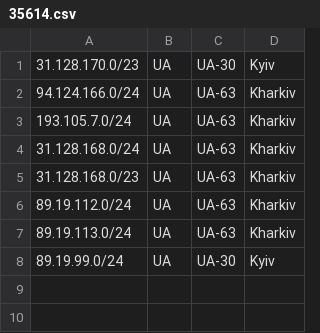
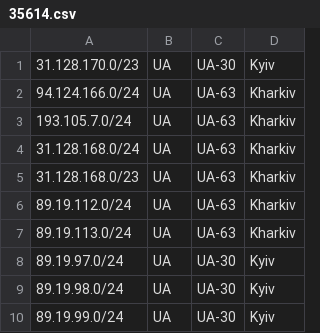
Before and after one commit to Lolikololix/geofeed, a CSV file: 35614.csv, drawn as a sheet; the diff names each change by its address in the sheet, - before the commit and + after, or states it on an @@ line.

Commit message:
Update 35614.csv

```diff
--- a/35614.csv
+++ b/35614.csv
+row 8: 89.19.97.0/24 | UA | UA-30 | Kyiv
+row 9: 89.19.98.0/24 | UA | UA-30 | Kyiv
```
